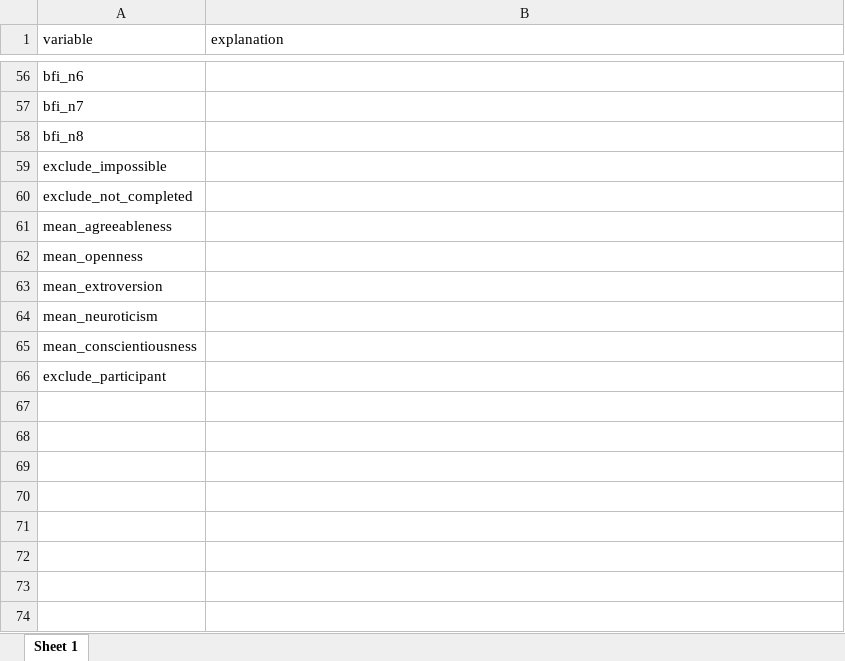
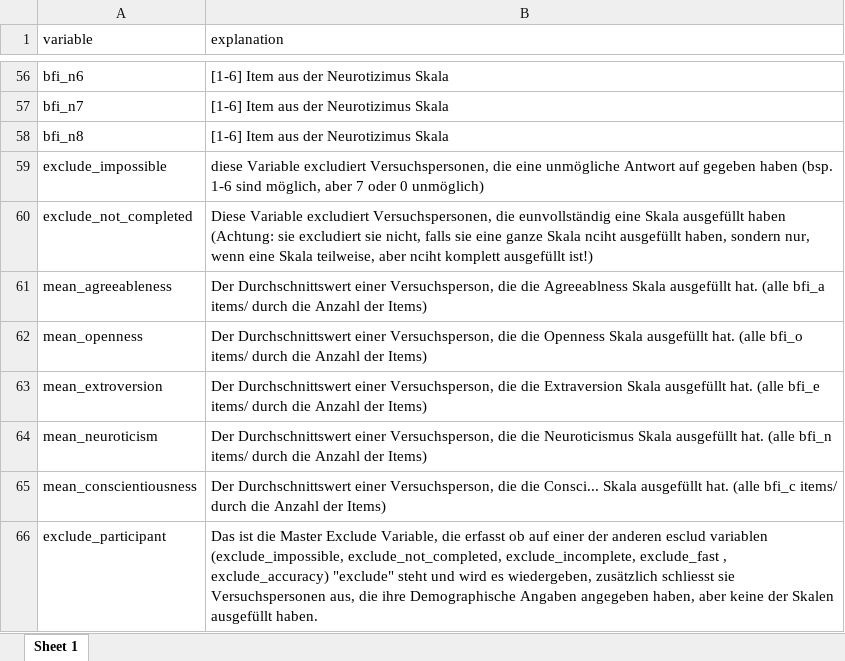
Before and after one commit to TinaP-Student/dpm-assignments, an Excel workbook: personality and race-IAT study/data/processed/data_processed_codebook.xlsx, sheet Sheet 1, drawn as a sheet; only a part is shown, gaps mark what is left out; values as stored, in another font and other column widths than the file's, no borders; the diff covers the shown part only; the diff names each change by its address in the sheet, - before the commit and + after, or states it on an @@ line.

```diff
--- a/personality and race-IAT study/data/processed/data_processed_codebook.xlsx (sheet Sheet 1)
+++ b/personality and race-IAT study/data/processed/data_processed_codebook.xlsx (sheet Sheet 1)
-B56:B58 (explanation): (empty)
+B56:B58 (explanation): [1-6] Item aus der Neurotizimus Skala
-B59 (explanation): (empty)
+B59 (explanation): diese Variable excludiert Versuchspersonen, die eine unmögliche Antwort auf gegeben haben (bsp. 1-6 sind möglich, aber 7 oder 0 unmöglich)
-B60 (explanation): (empty)
+B60 (explanation): Diese Variable excludiert Versuchspersonen, die eunvollständig eine Skala ausgefüllt haben (Achtung: sie excludiert sie nicht, falls sie eine ganze Skala nciht ausgefüllt haben, sondern nur, wenn eine Skala teilweise, aber nciht komplett ausgefüllt ist!)
-B61 (explanation): (empty)
+B61 (explanation): Der Durchschnittswert einer Versuchsperson, die die Agreeablness Skala ausgefüllt hat. (alle bfi_a items/ durch die Anzahl der Items)
-B62 (explanation): (empty)
+B62 (explanation): Der Durchschnittswert einer Versuchsperson, die die Openness Skala ausgefüllt hat. (alle bfi_o items/ durch die Anzahl der Items)
-B63 (explanation): (empty)
+B63 (explanation): Der Durchschnittswert einer Versuchsperson, die die Extraversion Skala ausgefüllt hat. (alle bfi_e items/ durch die Anzahl der Items)
-B64 (explanation): (empty)
+B64 (explanation): Der Durchschnittswert einer Versuchsperson, die die Neuroticismus Skala ausgefüllt hat. (alle bfi_n items/ durch die Anzahl der Items)
-B65 (explanation): (empty)
+B65 (explanation): Der Durchschnittswert einer Versuchsperson, die die Consci... Skala ausgefüllt hat. (alle bfi_c items/ durch die Anzahl der Items)
-B66 (explanation): (empty)
+B66 (explanation): Das ist die Master Exclude Variable, die erfasst ob auf einer der anderen esclud variablen (exclude_impossible, exclude_not_completed, exclude_incomplete, exclude_fast , exclude_accuracy) "exclude" steht und wird es wiedergeben, zusätzlich schliesst sie Versuchspersonen aus, die ihre Demographische Angaben angegeben haben, aber keine der Skalen ausgefüllt haben.
```
Also changed, not shown: 54 edited cells elsewhere in this sheet, plot assignment/Sova Mains.xlsx, 9 other files.
